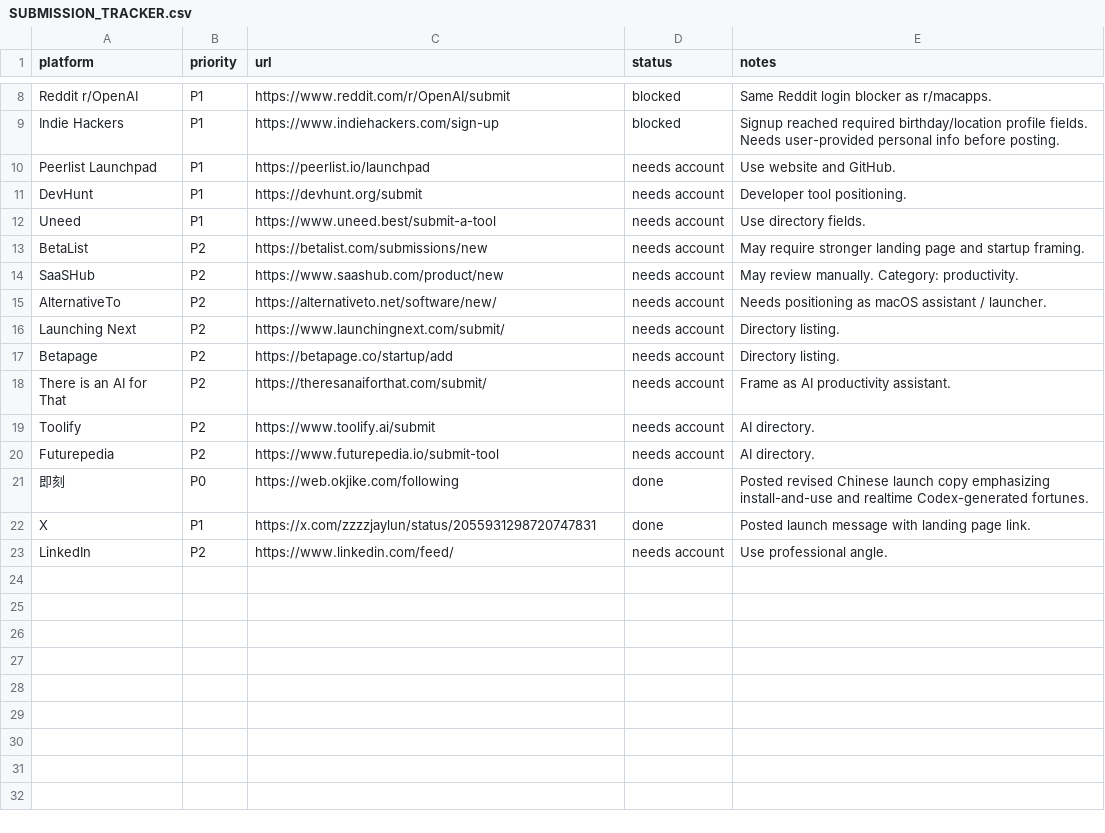
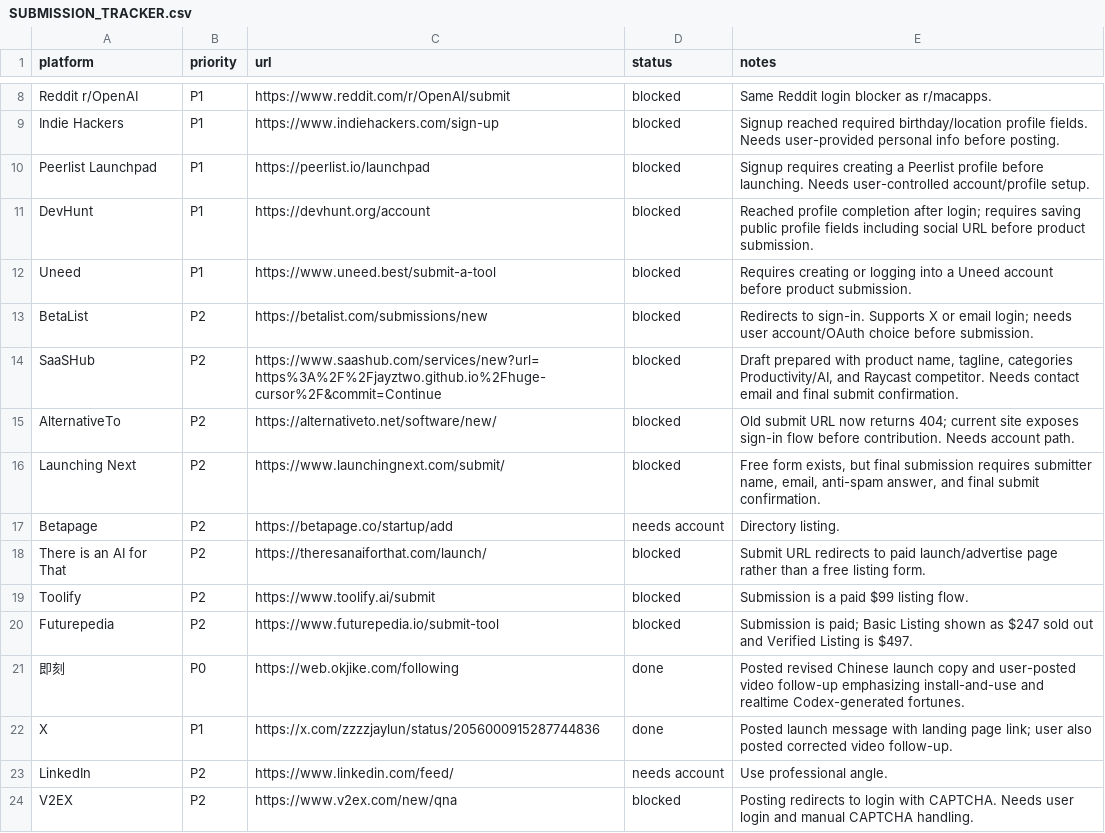
Before and after one commit to JayZtwo/huge-cursor, a CSV file: marketing/SUBMISSION_TRACKER.csv, drawn as a sheet; only a part is shown, gaps mark what is left out.

Commit message:
Update launch distribution notes

```diff
--- a/marketing/SUBMISSION_TRACKER.csv
+++ b/marketing/SUBMISSION_TRACKER.csv
@@ -9,15 +9,16 @@ Reddit r/OpenAI,P1,https://www.reddit.com/r/OpenAI/submit,blocked,"Same Reddit l
 Indie Hackers,P1,https://www.indiehackers.com/sign-up,blocked,"Signup reached required birthday/location profile fields. Needs user-provided personal info before posting."
-Peerlist Launchpad,P1,https://peerlist.io/launchpad,needs account,"Use website and GitHub."
-DevHunt,P1,https://devhunt.org/submit,needs account,"Developer tool positioning."
-Uneed,P1,https://www.uneed.best/submit-a-tool,needs account,"Use directory fields."
-BetaList,P2,https://betalist.com/submissions/new,needs account,"May require stronger landing page and startup framing."
-SaaSHub,P2,https://www.saashub.com/product/new,needs account,"May review manually. Category: productivity."
-AlternativeTo,P2,https://alternativeto.net/software/new/,needs account,"Needs positioning as macOS assistant / launcher."
-Launching Next,P2,https://www.launchingnext.com/submit/,needs account,"Directory listing."
+Peerlist Launchpad,P1,https://peerlist.io/launchpad,blocked,"Signup requires creating a Peerlist profile before launching. Needs user-controlled account/profile setup."
+DevHunt,P1,https://devhunt.org/account,blocked,"Reached profile completion after login; requires saving public profile fields including social URL before product submission."
+Uneed,P1,https://www.uneed.best/submit-a-tool,blocked,"Requires creating or logging into a Uneed account before product submission."
+BetaList,P2,https://betalist.com/submissions/new,blocked,"Redirects to sign-in. Supports X or email login; needs user account/OAuth choice before submission."
+SaaSHub,P2,https://www.saashub.com/services/new?url=https%3A%2F%2Fjayztwo.github.io%2Fhuge-cursor%2F&commit=Continue,blocked,"Draft prepared with product name, tagline, categories Productivity/AI, and Raycast competitor. Needs contact email and final submit confirmation."
+AlternativeTo,P2,https://alternativeto.net/software/new/,blocked,"Old submit URL now returns 404; current site exposes sign-in flow before contribution. Needs account path."
+Launching Next,P2,https://www.launchingnext.com/submit/,blocked,"Free form exists, but final submission requires submitter name, email, anti-spam answer, and final submit confirmation."
 Betapage,P2,https://betapage.co/startup/add,needs account,"Directory listing."
-There is an AI for That,P2,https://theresanaiforthat.com/submit/,needs account,"Frame as AI productivity assistant."
-Toolify,P2,https://www.toolify.ai/submit,needs account,"AI directory."
-Futurepedia,P2,https://www.futurepedia.io/submit-tool,needs account,"AI directory."
-即刻,P0,https://web.okjike.com/following,done,"Posted revised Chinese launch copy emphasizing install-and-use and realtime Codex-generated fortunes."
-X,P1,https://x.com/zzzzjaylun/status/2055931298720747831,done,"Posted launch message with landing page link."
+There is an AI for That,P2,https://theresanaiforthat.com/launch/,blocked,"Submit URL redirects to paid launch/advertise page rather than a free listing form."
+Toolify,P2,https://www.toolify.ai/submit,blocked,"Submission is a paid $99 listing flow."
+Futurepedia,P2,https://www.futurepedia.io/submit-tool,blocked,"Submission is paid; Basic Listing shown as $247 sold out and Verified Listing is $497."
+即刻,P0,https://web.okjike.com/following,done,"Posted revised Chinese launch copy and user-posted video follow-up emphasizing install-and-use and realtime Codex-generated fortunes."
+X,P1,https://x.com/zzzzjaylun/status/2056000915287744836,done,"Posted launch message with landing page link; user also posted corrected video follow-up."
 LinkedIn,P2,https://www.linkedin.com/feed/,needs account,"Use professional angle."
+V2EX,P2,https://www.v2ex.com/new/qna,blocked,"Posting redirects to login with CAPTCHA. Needs user login and manual CAPTCHA handling."
```
Also changed, not shown: 1 other file.
